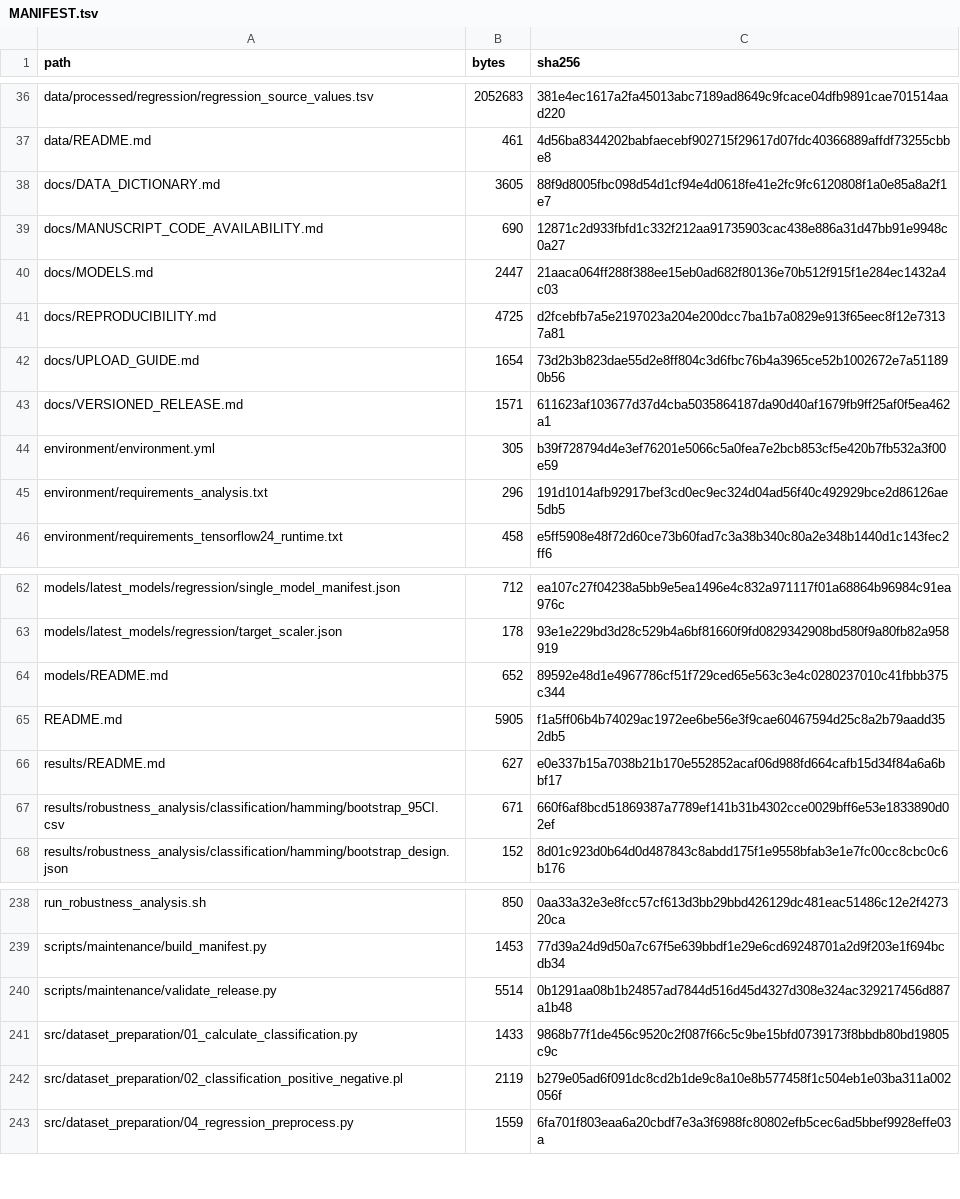
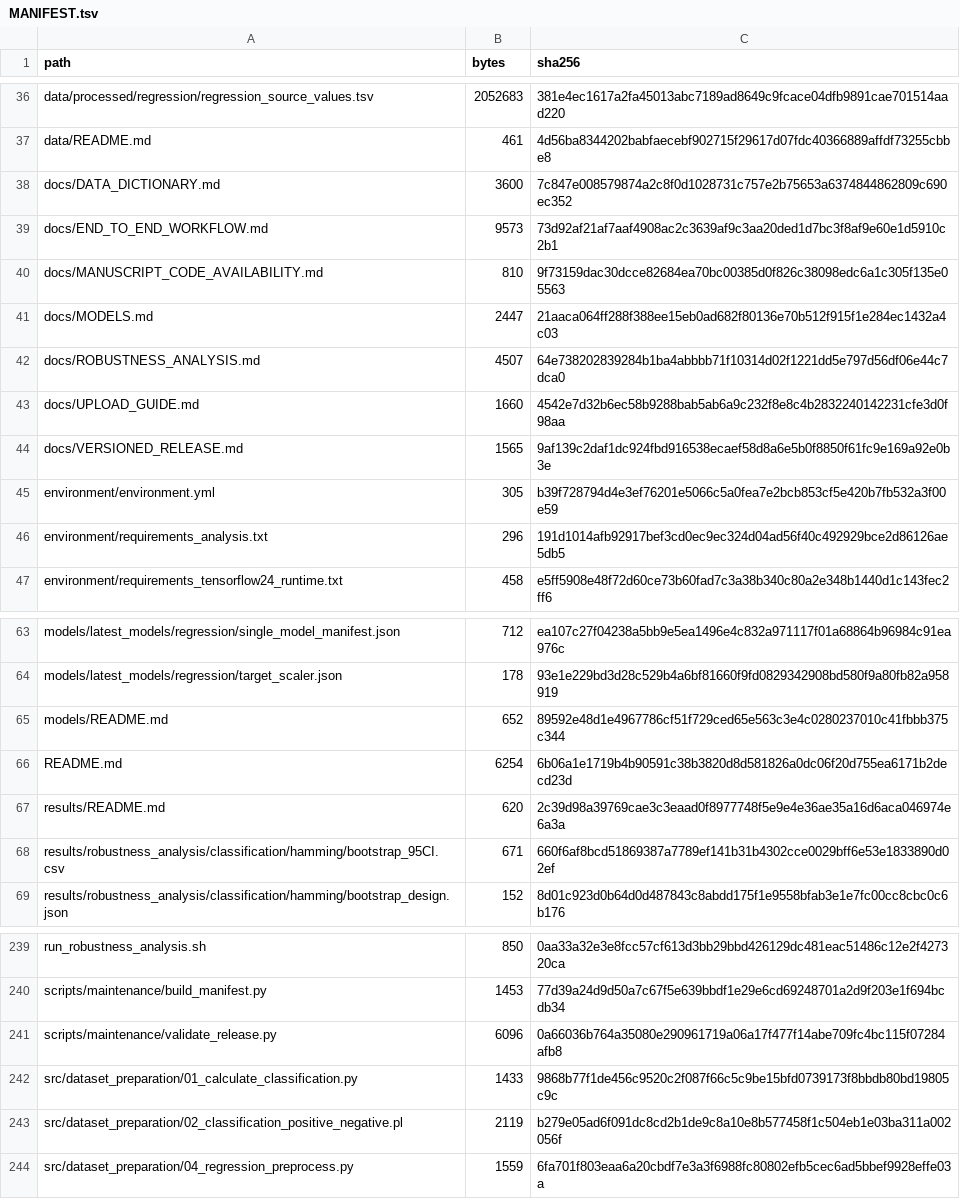
Before and after one commit to joeyyangzou/pTyr_superbinder, a TSV file: MANIFEST.tsv, drawn as a sheet; only a part is shown, gaps mark what is left out; the diff covers the shown part only.

Commit message:
Document complete ANCHOR workflow and update prediction scripts

```diff
--- a/MANIFEST.tsv
+++ b/MANIFEST.tsv
@@ -37,8 +37,9 @@ data/processed/regression/regression_source_values.tsv	2052683	381e4ec1617a2fa45
 data/README.md	461	4d56ba8344202babfaecebf902715f29617d07fdc40366889affdf73255cbbe8
-docs/DATA_DICTIONARY.md	3605	88f9d8005fbc098d54d1cf94e4d0618fe41e2fc9fc6120808f1a0e85a8a2f1e7
-docs/MANUSCRIPT_CODE_AVAILABILITY.md	690	12871c2d933fbfd1c332f212aa91735903cac438e886a31d47bb91e9948c0a27
+docs/DATA_DICTIONARY.md	3600	7c847e008579874a2c8f0d1028731c757e2b75653a6374844862809c690ec352
+docs/END_TO_END_WORKFLOW.md	9573	73d92af21af7aaf4908ac2c3639af9c3aa20ded1d7bc3f8af9e60e1d5910c2b1
+docs/MANUSCRIPT_CODE_AVAILABILITY.md	810	9f73159dac30dcce82684ea70bc00385d0f826c38098edc6a1c305f135e05563
 docs/MODELS.md	2447	21aaca064ff288f388ee15eb0ad682f80136e70b512f915f1e284ec1432a4c03
-docs/REPRODUCIBILITY.md	4725	d2fcebfb7a5e2197023a204e200dcc7ba1b7a0829e913f65eec8f12e73137a81
-docs/UPLOAD_GUIDE.md	1654	73d2b3b823dae55d2e8ff804c3d6fbc76b4a3965ce52b1002672e7a511890b56
-docs/VERSIONED_RELEASE.md	1571	611623af103677d37d4cba5035864187da90d40af1679fb9ff25af0f5ea462a1
+docs/ROBUSTNESS_ANALYSIS.md	4507	64e738202839284b1ba4abbbb71f10314d02f1221dd5e797d56df06e44c7dca0
+docs/UPLOAD_GUIDE.md	1660	4542e7d32b6ec58b9288bab5ab6a9c232f8e8c4b2832240142231cfe3d0f98aa
+docs/VERSIONED_RELEASE.md	1565	9af139c2daf1dc924fbd916538ecaef58d8a6e5b0f8850f61fc9e169a92e0b3e
 environment/environment.yml	305	b39f728794d4e3ef76201e5066c5a0fea7e2bcb853cf5e420b7fb532a3f00e59
@@ -64,4 +65,4 @@ models/latest_models/regression/target_scaler.json	178	93e1e229bd3d28c529b4a6bf8
 models/README.md	652	89592e48d1e4967786cf51f729ced65e563c3e4c0280237010c41fbbb375c344
-README.md	5905	f1a5ff06b4b74029ac1972ee6be56e3f9cae60467594d25c8a2b79aadd352db5
-results/README.md	627	e0e337b15a7038b21b170e552852acaf06d988fd664cafb15d34f84a6a6bbf17
+README.md	6254	6b06a1e1719b4b90591c38b3820d8d581826a0dc06f20d755ea6171b2decd23d
+results/README.md	620	2c39d98a39769cae3c3eaad0f8977748f5e9e4e36ae35a16d6aca046974e6a3a
 results/robustness_analysis/classification/hamming/bootstrap_95CI.csv	671	660f6af8bcd51869387a7789ef141b31b4302cce0029bff6e53e1833890d02ef
@@ -239,3 +240,3 @@ run_robustness_analysis.sh	850	0aa33a32e3e8fcc57cf613d3bb29bbd426129dc481eac5148
 scripts/maintenance/build_manifest.py	1453	77d39a24d9d50a7c67f5e639bbdf1e29e6cd69248701a2d9f203e1f694bcdb34
-scripts/maintenance/validate_release.py	5514	0b1291aa08b1b24857ad7844d516d45d4327d308e324ac329217456d887a1b48
+scripts/maintenance/validate_release.py	6096	0a66036b764a35080e290961719a06a17f477f14abe709fc4bc115f07284afb8
 src/dataset_preparation/01_calculate_classification.py	1433	9868b77f1de456c9520c2f087f66c5c9be15bfd0739173f8bbdb80bd19805c9c
```
Also changed, not shown: 6 added rows and 16 edited cells elsewhere in this file, 25 other files.
